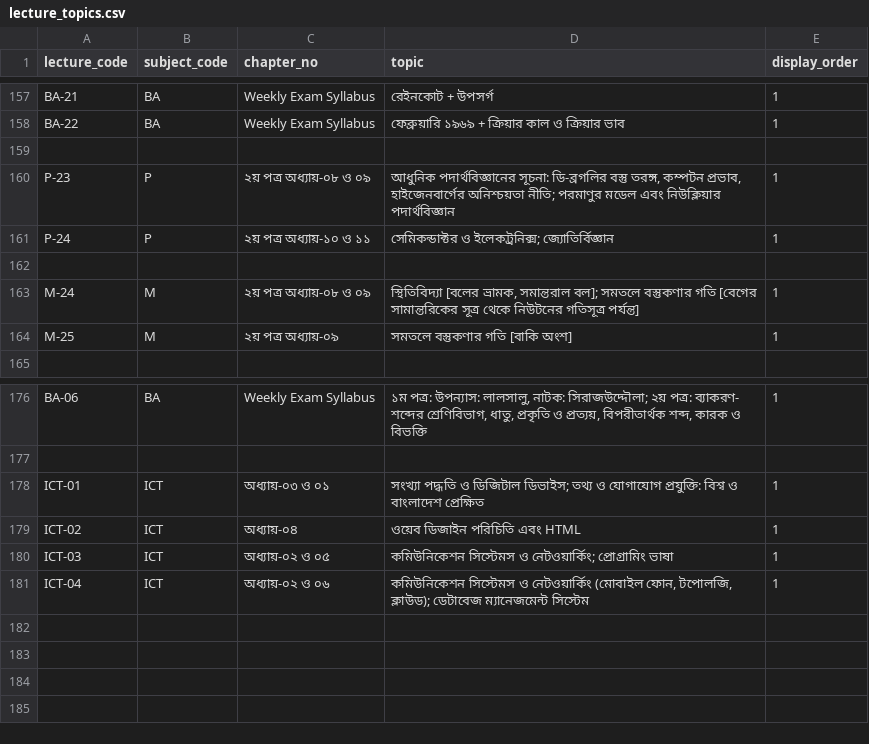
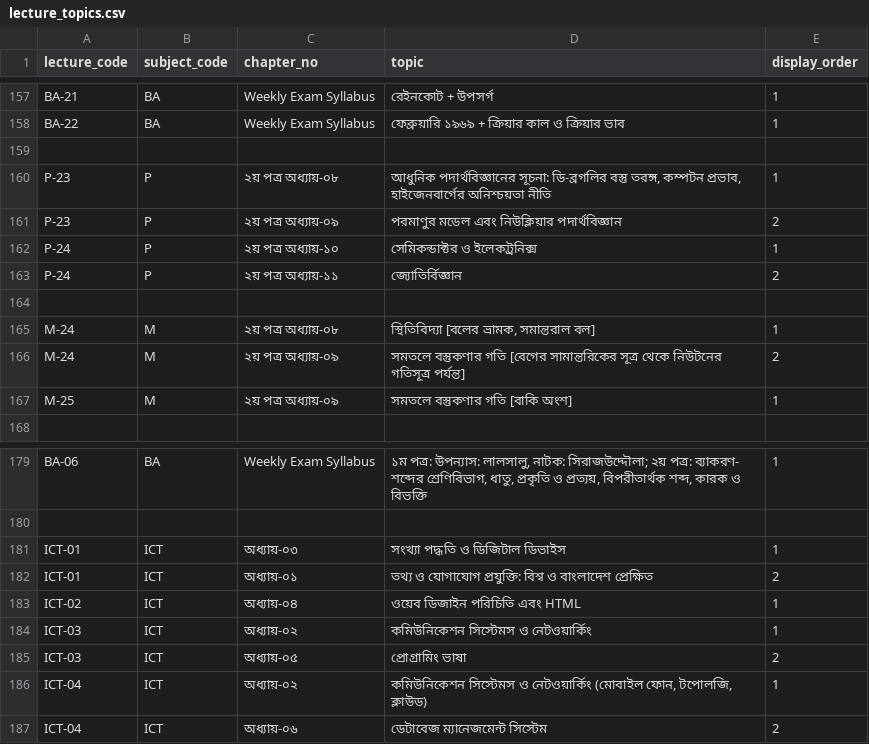
Before and after one commit to muhaiminul00/admission-helper, a CSV file: lecture_topics.csv, drawn as a sheet; only a part is shown, gaps mark what is left out.

Commit message:
lecture topics correction

```diff
--- a/lecture_topics.csv
+++ b/lecture_topics.csv
@@ -159,6 +159,9 @@ BA-22,BA,Weekly Exam Syllabus,ফেব্রুয়ারি ১৯৬৯ +
 
-P-23,P,২য় পত্র অধ্যায়-০৮ ও ০৯,"আধুনিক পদার্থবিজ্ঞানের সূচনা: ডি-ব্রগলির বস্তু তরঙ্গ, কম্পটন প্রভাব, হাইজেনবার্গের অনিশ্চয়তা নীতি; পরমাণুর মডেল এবং নিউক্লিয়ার পদার্থবিজ্ঞান",1
-P-24,P,২য় পত্র অধ্যায়-১০ ও ১১,সেমিকন্ডাক্টর ও ইলেকট্রনিক্স; জ্যোতির্বিজ্ঞান,1
+P-23,P,২য় পত্র অধ্যায়-০৮,"আধুনিক পদার্থবিজ্ঞানের সূচনা: ডি-ব্রগলির বস্তু তরঙ্গ, কম্পটন প্রভাব, হাইজেনবার্গের অনিশ্চয়তা নীতি",1
+P-23,P,২য় পত্র অধ্যায়-০৯,"পরমাণুর মডেল এবং নিউক্লিয়ার পদার্থবিজ্ঞান",2
+P-24,P,২য় পত্র অধ্যায়-১০,সেমিকন্ডাক্টর ও ইলেকট্রনিক্স,1
+P-24,P,২য় পত্র অধ্যায়-১১,জ্যোতির্বিজ্ঞান,2
 
-M-24,M,২য় পত্র অধ্যায়-০৮ ও ০৯,"স্থিতিবিদ্যা [বলের ভ্রামক, সমান্তরাল বল]; সমতলে বস্তুকণার গতি [বেগের সামান্তরিকের সূত্র থেকে নিউটনের গতিসূত্র পর্যন্ত]",1
+M-24,M,২য় পত্র অধ্যায়-০৮,"স্থিতিবিদ্যা [বলের ভ্রামক, সমান্তরাল বল]",1
+M-24,M,২য় পত্র অধ্যায়-০৯,সমতলে বস্তুকণার গতি [বেগের সামান্তরিকের সূত্র থেকে নিউটনের গতিসূত্র পর্যন্ত],2
 M-25,M,২য় পত্র অধ্যায়-০৯,সমতলে বস্তুকণার গতি [বাকি অংশ],1
@@ -177,5 +180,8 @@ BA-06,BA,Weekly Exam Syllabus,"১ম পত্র: উপন্যাস: ল
 
-ICT-01,ICT,অধ্যায়-০৩ ও ০১,সংখ্যা পদ্ধতি ও ডিজিটাল ডিভাইস; তথ্য ও যোগাযোগ প্রযুক্তি: বিশ্ব ও বাংলাদেশ প্রেক্ষিত,1
+ICT-01,ICT,অধ্যায়-০৩,সংখ্যা পদ্ধতি ও ডিজিটাল ডিভাইস,1
+ICT-01,ICT,অধ্যায়-০১,তথ্য ও যোগাযোগ প্রযুক্তি: বিশ্ব ও বাংলাদেশ প্রেক্ষিত,2
 ICT-02,ICT,অধ্যায়-০৪,ওয়েব ডিজাইন পরিচিতি এবং HTML,1
-ICT-03,ICT,অধ্যায়-০২ ও ০৫,কমিউনিকেশন সিস্টেমস ও নেটওয়ার্কিং; প্রোগ্রামিং ভাষা,1
-ICT-04,ICT,অধ্যায়-০২ ও ০৬,"কমিউনিকেশন সিস্টেমস ও নেটওয়ার্কিং (মোবাইল ফোন, টপোলজি, ক্লাউড); ডেটাবেজ ম্যানেজমেন্ট সিস্টেম",1
+ICT-03,ICT,অধ্যায়-০২,কমিউনিকেশন সিস্টেমস ও নেটওয়ার্কিং,1
+ICT-03,ICT,অধ্যায়-০৫,প্রোগ্রামিং ভাষা,2
+ICT-04,ICT,অধ্যায়-০২,"কমিউনিকেশন সিস্টেমস ও নেটওয়ার্কিং (মোবাইল ফোন, টপোলজি, ক্লাউড)",1
+ICT-04,ICT,অধ্যায়-০৬,ডেটাবেজ ম্যানেজমেন্ট সিস্টেম,2
```
